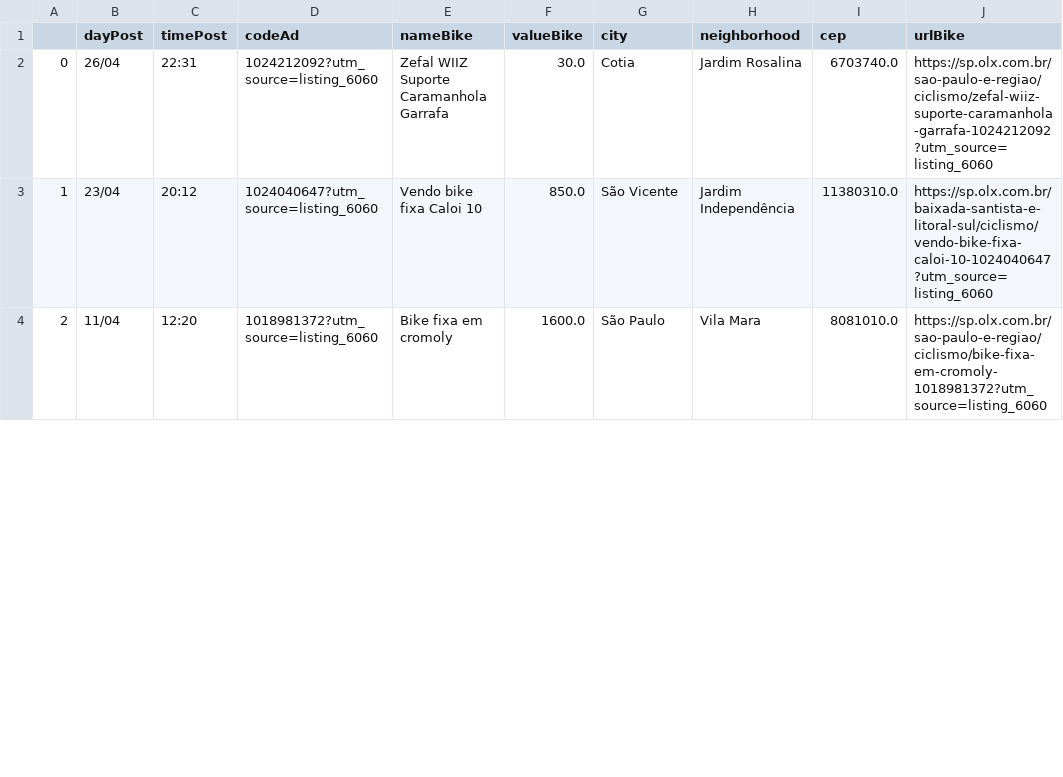
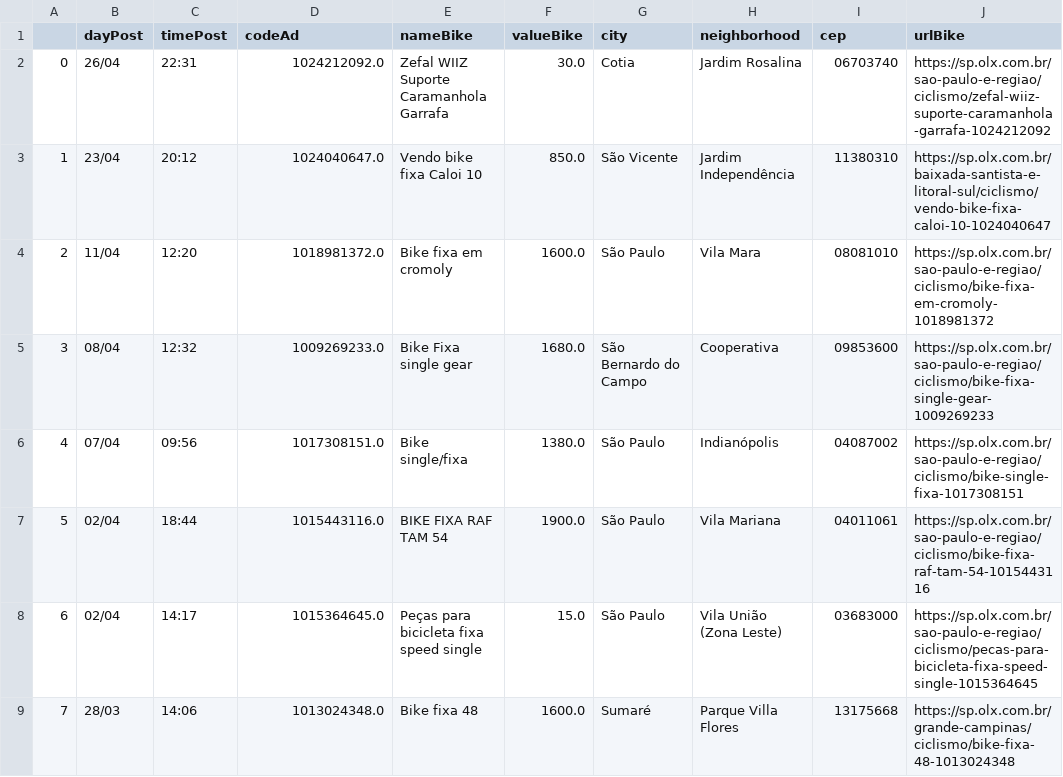
Before and after one commit to cmpaulo/webScrap, a CSV file: busca_bike_dados_clean.csv, drawn as a sheet; only a part is shown; the diff covers the shown part only; the diff names each change by its address in the sheet, - before the commit and + after, or states it on an @@ line.

```diff
--- a/busca_bike_dados_clean.csv
+++ b/busca_bike_dados_clean.csv
-D2 (codeAd): 1024212092?utm_source=listing_6060
+D2 (codeAd): 1024212092.0
-I2 (cep): 6703740.0
+I2 (cep): 06703740
-J2 (urlBike): https://sp.olx.com.br/sao-paulo-e-regiao/ciclismo/zefal-wiiz-suporte-caramanhola-garrafa-1024212092?utm_source=listing_6060
+J2 (urlBike): https://sp.olx.com.br/sao-paulo-e-regiao/ciclismo/zefal-wiiz-suporte-caramanhola-garrafa-1024212092
-D3 (codeAd): 1024040647?utm_source=listing_6060
+D3 (codeAd): 1024040647.0
-I3 (cep): 11380310.0
+I3 (cep): 11380310
-J3 (urlBike): https://sp.olx.com.br/baixada-santista-e-litoral-sul/ciclismo/vendo-bike-fixa-caloi-10-1024040647?utm_source=listing_6060
+J3 (urlBike): https://sp.olx.com.br/baixada-santista-e-litoral-sul/ciclismo/vendo-bike-fixa-caloi-10-1024040647
-D4 (codeAd): 1018981372?utm_source=listing_6060
+D4 (codeAd): 1018981372.0
-I4 (cep): 8081010.0
+I4 (cep): 08081010
-J4 (urlBike): https://sp.olx.com.br/sao-paulo-e-regiao/ciclismo/bike-fixa-em-cromoly-1018981372?utm_source=listing_6060
+J4 (urlBike): https://sp.olx.com.br/sao-paulo-e-regiao/ciclismo/bike-fixa-em-cromoly-1018981372
+row 5: 3 | 08/04 | 12:32 | 1009269233.0 | Bike Fixa single gear | 1680.0 | São Bernardo do Campo | Cooperativa | 09853600 | https://sp.olx.com.br/sao-paulo-e-regiao/ciclismo/bike-fixa-single-gear-1009269233
+row 6: 4 | 07/04 | 09:56 | 1017308151.0 | Bike single/fixa | 1380.0 | São Paulo | Indianópolis | 04087002 | https://sp.olx.com.br/sao-paulo-e-regiao/ciclismo/bike-single-fixa-1017308151
+row 7: 5 | 02/04 | 18:44 | 1015443116.0 | BIKE FIXA RAF TAM 54 | 1900.0 | São Paulo | Vila Mariana | 04011061 | https://sp.olx.com.br/sao-paulo-e-regiao/ciclismo/bike-fixa-raf-tam-54-1015443116
+row 8: 6 | 02/04 | 14:17 | 1015364645.0 | Peças para bicicleta fixa speed single | 15.0 | São Paulo | Vila União (Zona Leste) | 03683000 | https://sp.olx.com.br/sao-paulo-e-regiao/ciclismo/pecas-para-bicicleta-fixa-speed-single-1015364645
+row 9: 7 | 28/03 | 14:06 | 1013024348.0 | Bike fixa 48 | 1600.0 | Sumaré | Parque Villa Flores | 13175668 | https://sp.olx.com.br/grande-campinas/ciclismo/bike-fixa-48-1013024348
```
Also changed, not shown: 3 added rows, 4 removed rows, 50 edited cells and row numbers in column A elsewhere in this file, 4 other files.
